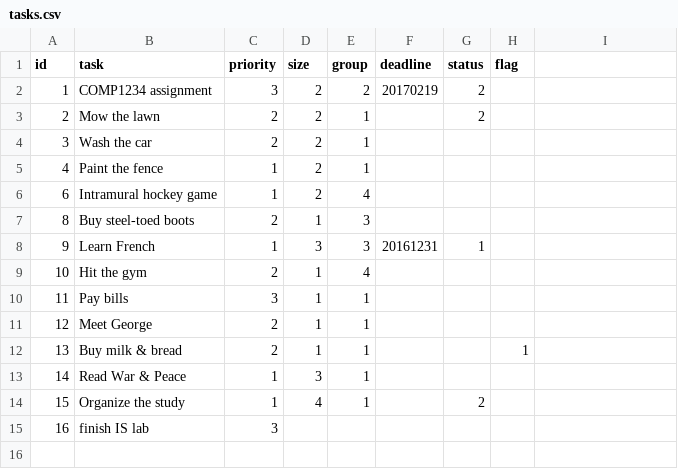
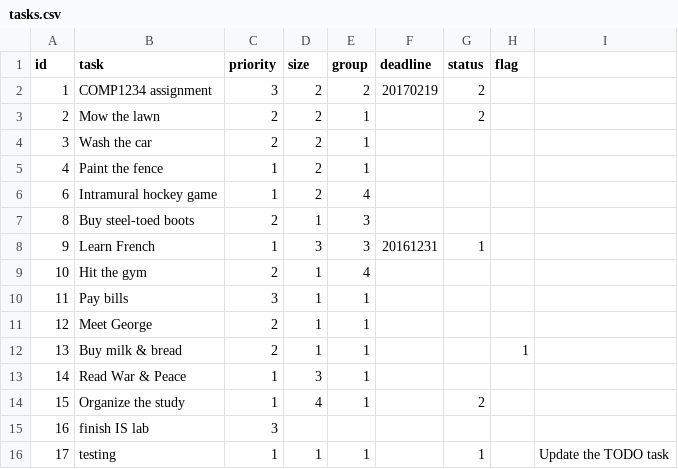
Before and after one commit to teahelaschuk/starter-todo4-1, a CSV file: data/tasks.csv, drawn as a sheet.

```diff
--- a/data/tasks.csv
+++ b/data/tasks.csv
@@ -15 +15,2 @@ id,task,priority,size,group,deadline,status,flag
 16,"finish IS lab",3,,,,,
+17,testing,1,1,1,,1,,"Update the TODO task"
```
Also changed, not shown: 6 other files.
